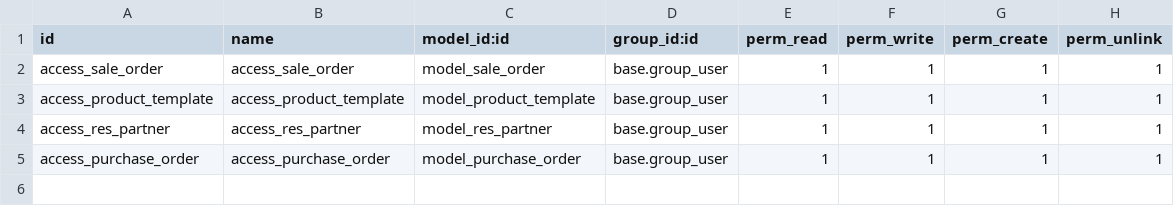
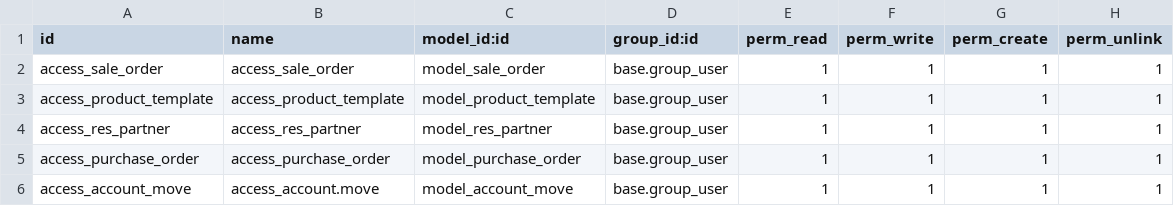
Before and after one commit to muflihanu/odoo-new, a CSV file: quick_task/security/ir.model.access.csv, drawn as a sheet.

Commit message:
[ADD]quicktask

```diff
--- a/quick_task/security/ir.model.access.csv
+++ b/quick_task/security/ir.model.access.csv
@@ -5 +5,2 @@ access_res_partner,access_res_partner,model_res_partner,base.group_user,1,1,1,1
 access_purchase_order,access_purchase_order,model_purchase_order,base.group_user,1,1,1,1
+access_account_move,access_account.move,model_account_move,base.group_user,1,1,1,1
```
Also changed, not shown: 6 other files.
